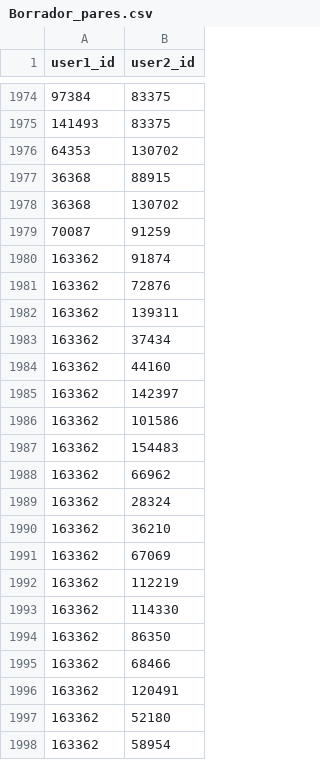
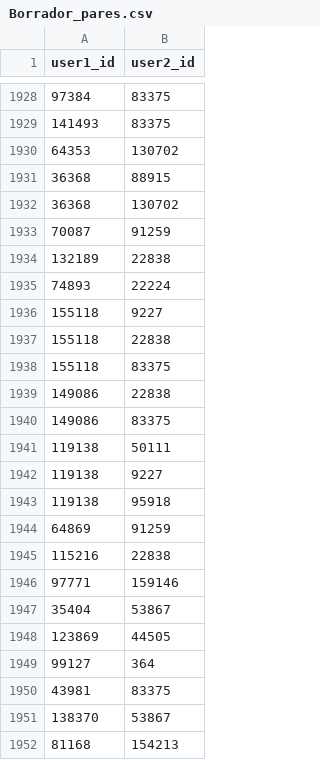
Before and after one commit to MaxOjeda/Controversia_CC, a CSV file: Noticias/Borrador/Borrador_pares.csv, drawn as a sheet; only a part is shown, gaps mark what is left out; the shorter side is filled out with more unchanged rows; the diff covers the shown part only.

```diff
--- a/Noticias/Borrador/Borrador_pares.csv
+++ b/Noticias/Borrador/Borrador_pares.csv
@@ -1979,20 +1933 @@ user1_id,user2_id
 70087,91259
-163362,91874
-163362,72876
-163362,139311
-163362,37434
-163362,44160
-163362,142397
-163362,101586
-163362,154483
-163362,66962
-163362,28324
-163362,36210
-163362,67069
-163362,112219
-163362,114330
-163362,86350
-163362,68466
-163362,120491
-163362,52180
-163362,58954
```
Also changed, not shown: 60 removed rows elsewhere in this file, DANE_datasets/Borrador/Borrador_pares.csv, DANE_datasets/Borrador/Borrador_tbip.csv, 27 other files.
